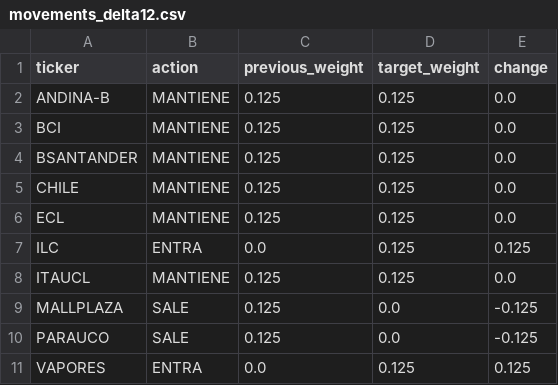
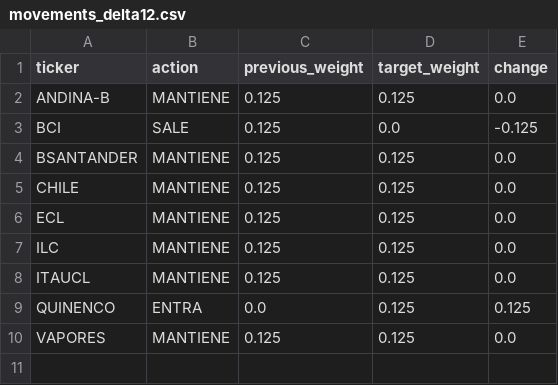
Before and after one commit to rodrigoaguirrediaz6644/alphadata-beta, a CSV file: data/movements_delta12.csv, drawn as a sheet.

```diff
--- a/data/movements_delta12.csv
+++ b/data/movements_delta12.csv
@@ -2,3 +2,3 @@ ticker,action,previous_weight,target_weight,change
 ANDINA-B,MANTIENE,0.125,0.125,0.0
-BCI,MANTIENE,0.125,0.125,0.0
+BCI,SALE,0.125,0.0,-0.125
 BSANTANDER,MANTIENE,0.125,0.125,0.0
@@ -6,6 +6,5 @@ CHILE,MANTIENE,0.125,0.125,0.0
 ECL,MANTIENE,0.125,0.125,0.0
-ILC,ENTRA,0.0,0.125,0.125
+ILC,MANTIENE,0.125,0.125,0.0
 ITAUCL,MANTIENE,0.125,0.125,0.0
-MALLPLAZA,SALE,0.125,0.0,-0.125
-PARAUCO,SALE,0.125,0.0,-0.125
-VAPORES,ENTRA,0.0,0.125,0.125
+QUINENCO,ENTRA,0.0,0.125,0.125
+VAPORES,MANTIENE,0.125,0.125,0.0
```
Also changed, not shown: data/audit_gamma6.csv, data/libro_posiciones.csv, 24 other files.
